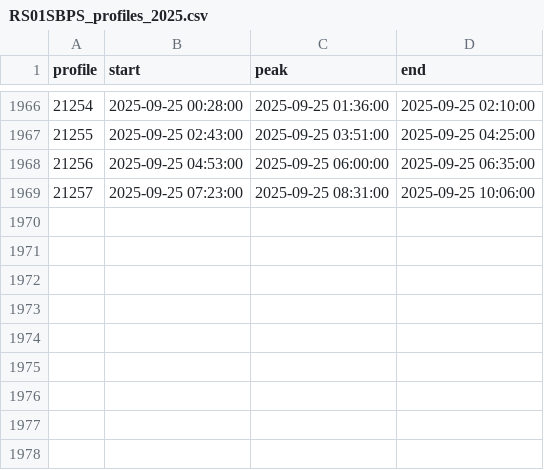
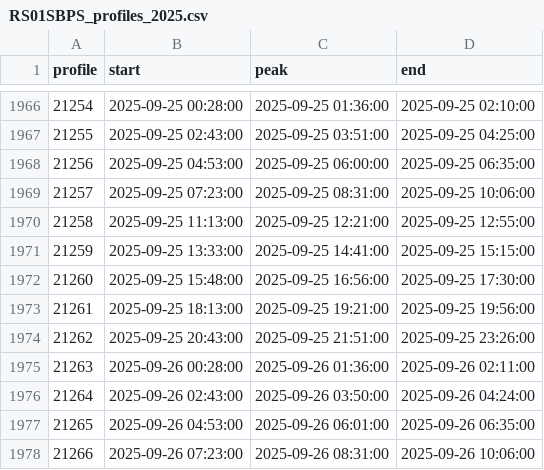
Before and after one commit to OOI-CabledArray/profileIndices, a CSV file: RS01SBPS_profiles_2025.csv, drawn as a sheet; only a part is shown, gaps mark what is left out.

Commit message:
auto-commit for updated profile indices

```diff
--- a/RS01SBPS_profiles_2025.csv
+++ b/RS01SBPS_profiles_2025.csv
@@ -1969 +1969,10 @@ profile,start,peak,end
 21257,2025-09-25 07:23:00,2025-09-25 08:31:00,2025-09-25 10:06:00
+21258,2025-09-25 11:13:00,2025-09-25 12:21:00,2025-09-25 12:55:00
+21259,2025-09-25 13:33:00,2025-09-25 14:41:00,2025-09-25 15:15:00
+21260,2025-09-25 15:48:00,2025-09-25 16:56:00,2025-09-25 17:30:00
+21261,2025-09-25 18:13:00,2025-09-25 19:21:00,2025-09-25 19:56:00
+21262,2025-09-25 20:43:00,2025-09-25 21:51:00,2025-09-25 23:26:00
+21263,2025-09-26 00:28:00,2025-09-26 01:36:00,2025-09-26 02:11:00
+21264,2025-09-26 02:43:00,2025-09-26 03:50:00,2025-09-26 04:24:00
+21265,2025-09-26 04:53:00,2025-09-26 06:01:00,2025-09-26 06:35:00
+21266,2025-09-26 07:23:00,2025-09-26 08:31:00,2025-09-26 10:06:00
```
Also changed, not shown: CE04OSPS_profiles_2025.csv, RS03AXPS_profiles_2025.csv.
